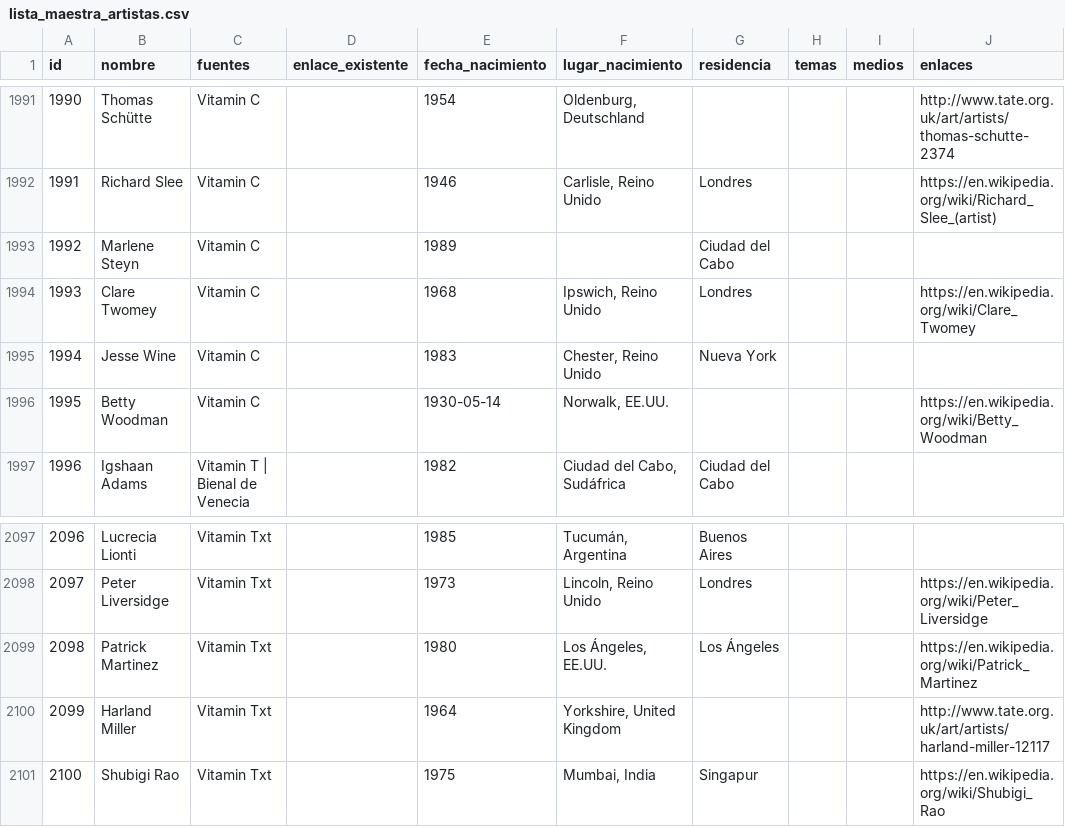
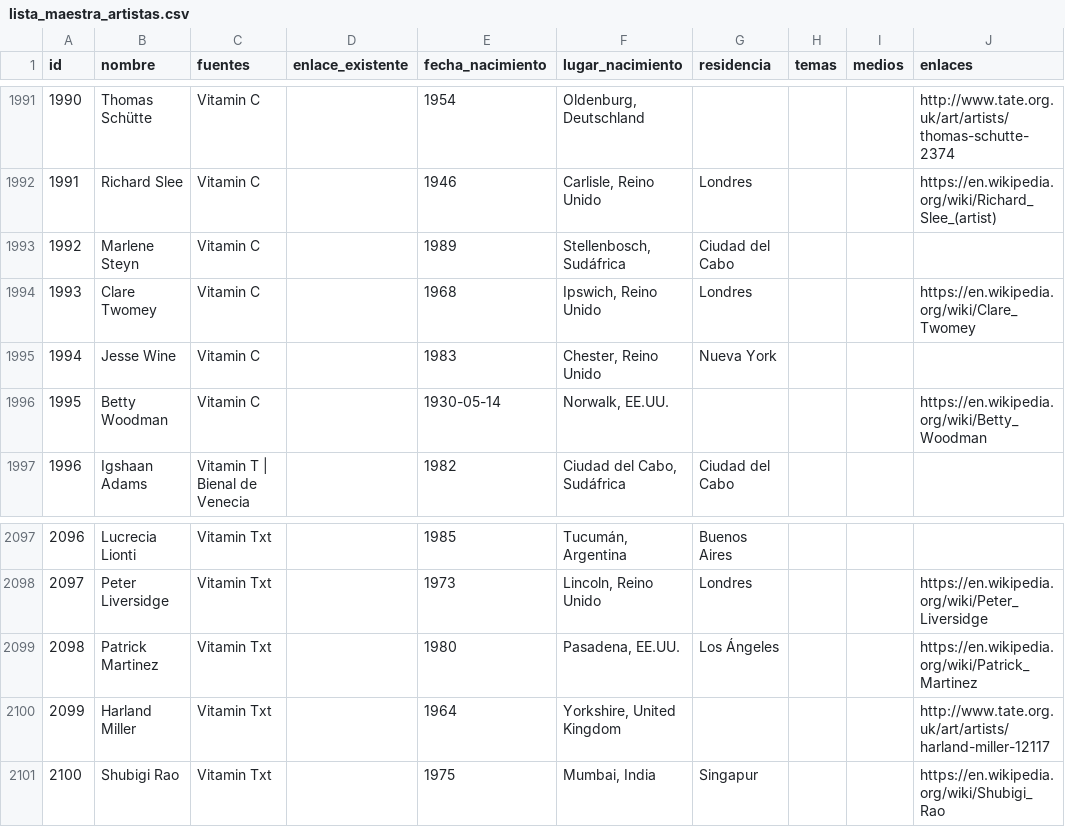
Before and after one commit to CarlosZevallosTrigoso/carto, a CSV file: lista_maestra_artistas.csv, drawn as a sheet; only a part is shown, gaps mark what is left out; the diff names each change by its address in the sheet, - before the commit and + after, or states it on an @@ line.

```diff
--- a/lista_maestra_artistas.csv
+++ b/lista_maestra_artistas.csv
-F1993 (lugar_nacimiento): (empty)
+F1993 (lugar_nacimiento): Stellenbosch, Sudáfrica
-F2099 (lugar_nacimiento): Los Ángeles, EE.UU.
+F2099 (lugar_nacimiento): Pasadena, EE.UU.
```
Also changed, not shown: 1 other file.
